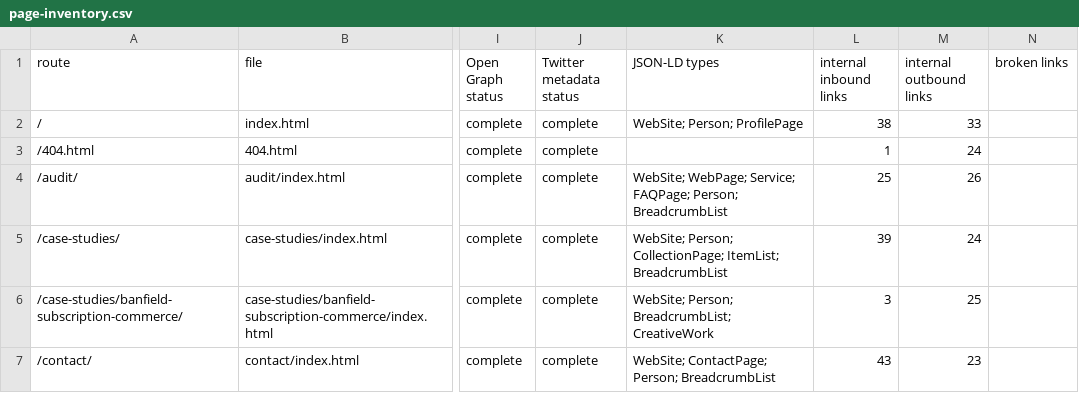
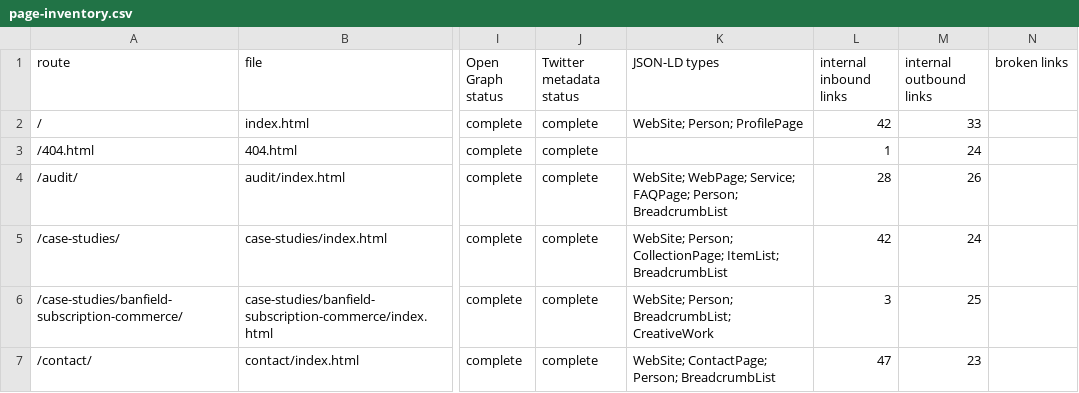
Before and after one commit to productwizard-alt/sudeep-arya-career-site, a CSV file: reports/seo-aeo-geo-v1/page-inventory.csv, drawn as a sheet; only a part is shown, gaps mark what is left out; the diff covers the shown part only; the diff names each change by its address in the sheet, - before the commit and + after, or states it on an @@ line.

```diff
--- a/reports/seo-aeo-geo-v1/page-inventory.csv
+++ b/reports/seo-aeo-geo-v1/page-inventory.csv
-L2 (internal inbound links): 38
+L2 (internal inbound links): 42
-L4 (internal inbound links): 25
+L4 (internal inbound links): 28
-L5 (internal inbound links): 39
+L5 (internal inbound links): 42
-L7 (internal inbound links): 43
+L7 (internal inbound links): 47
```
Also changed, not shown: 1 added row and 8 edited cells elsewhere in this file, 17 other files.
